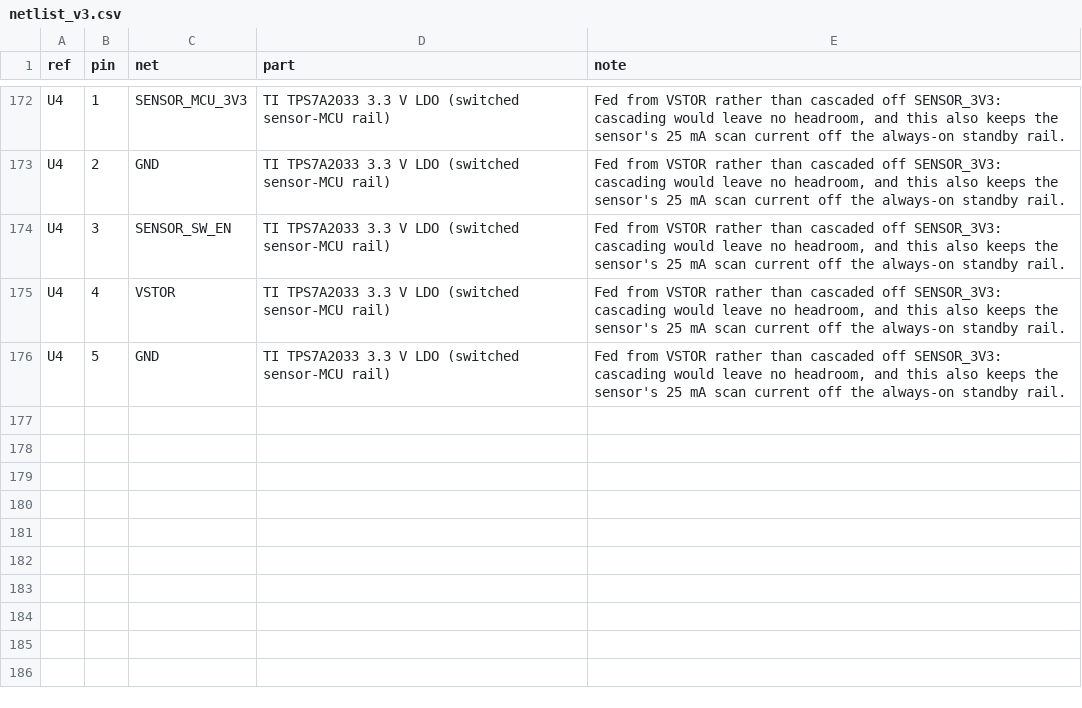
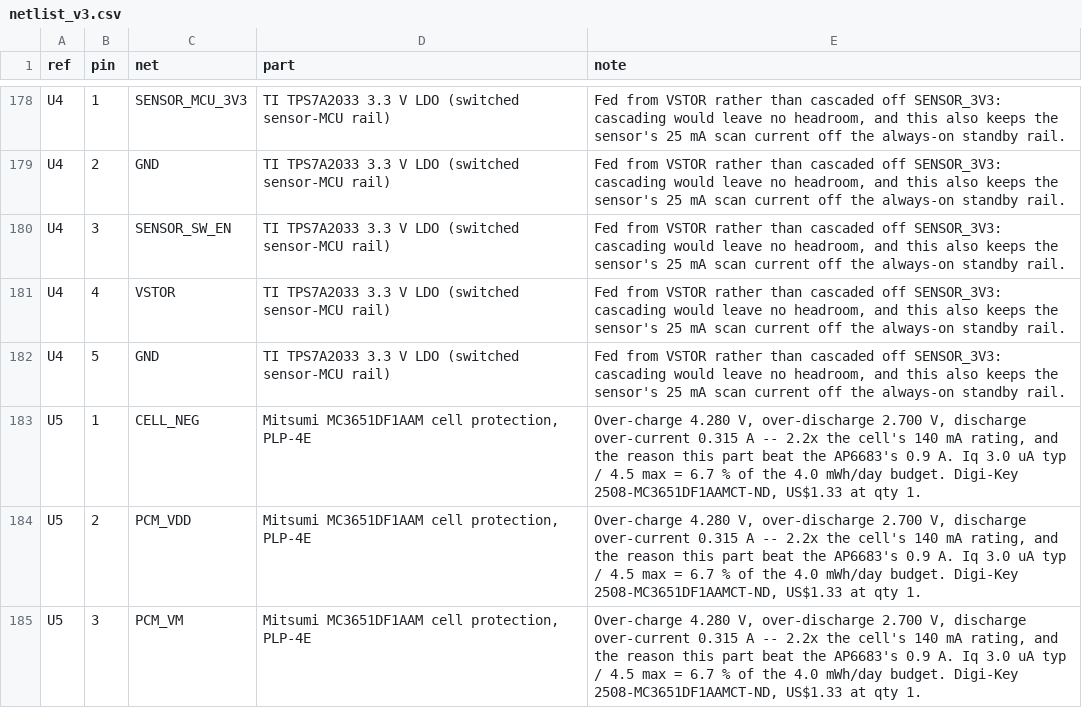
Before and after one commit to Drivera0/touch-id-public, a CSV file: cad/pcb-v3/netlist_v3.csv, drawn as a sheet; only a part is shown, gaps mark what is left out; the diff covers the shown part only.

Commit message:
Netlist: add U5 (MC3651 PCM) + R8/R9/C14; BT1 pin 2 becomes CELL_NEG
Read the datasheet's Typical Application Circuit (p.6) rather than assuming the
topology. The PCM sits in the NEGATIVE path, positive straight through:

    cell + (B+) ------------------------------> VBAT   (= P+)
    cell - (B-) -> CELL_NEG -> S1 ... S2 -----> GND    (= P-)
                     R8  VBAT    -> PCM_VDD    (datasheet R1, 330R)
                     R9  PCM_VM  -> GND        (datasheet R2, 2.7k)
                     C14 PCM_VDD -> CELL_NEG   (datasheet C1, 0.1uF)

R8/R9/C14 rather than the datasheet's R1/R2/C1 -- this board already has an
R1, R2 and C1 doing entirely different jobs.

R9 is FUNCTIONAL, not protective: every over-current figure in the datasheet is
measured with R2 = 2.7k. Omit it and 0.315 A is not 0.315 A.

Pin 5 (D) is set NC and commented loudly. It is the node between the two series
FETs; grounding it -- which is what every footprint and autorouter wants to do
with an exposed pad -- bypasses the protection entirely and leaves a part that
looks healthy and does nothing.

Self-check passes: 48 parts, 186 pins, 30 nets, every pin accounted for, no
single-pin nets. CELL_NEG has exactly the 3 connections intended (BT1-2, U5-1,
C14-2); GND gained U5-4 and R9-2 and lost BT1-2.

Checked the current path: board GND now flows through 65 mOhm of FET. At 25 mA
that is 1.6 mV, and the sensor's 200 mA x 4 us FD peak is three orders of
magnitude shorter than the 32 ms over-current delay, so it cannot nuisance-trip.

C2/C3 from the datasheet are drawn dashed and described as optional; neither is
fitted, since C5 already sits on VBAT/GND and board area is the scarce resource.

Also corrected a comment that still called the LiPol LPM1254 the front-runner.

```diff
--- a/cad/pcb-v3/netlist_v3.csv
+++ b/cad/pcb-v3/netlist_v3.csv
@@ -176 +182,4 @@ U4,4,VSTOR,TI TPS7A2033 3.3 V LDO (switched sensor-MCU rail),"Fed from VSTOR rat
 U4,5,GND,TI TPS7A2033 3.3 V LDO (switched sensor-MCU rail),"Fed from VSTOR rather than cascaded off SENSOR_3V3: cascading would leave no headroom, and this also keeps the sensor's 25 mA scan current off the always-on standby rail."
+U5,1,CELL_NEG,"Mitsumi MC3651DF1AAM cell protection, PLP-4E","Over-charge 4.280 V, over-discharge 2.700 V, discharge over-current 0.315 A -- 2.2x the cell's 140 mA rating, and the reason this part beat the AP6683's 0.9 A. Iq 3.0 uA typ / 4.5 max = 6.7 % of the 4.0 mWh/day budget. Digi-Key 2508-MC3651DF1AAMCT-ND, US$1.33 at qty 1."
+U5,2,PCM_VDD,"Mitsumi MC3651DF1AAM cell protection, PLP-4E","Over-charge 4.280 V, over-discharge 2.700 V, discharge over-current 0.315 A -- 2.2x the cell's 140 mA rating, and the reason this part beat the AP6683's 0.9 A. Iq 3.0 uA typ / 4.5 max = 6.7 % of the 4.0 mWh/day budget. Digi-Key 2508-MC3651DF1AAMCT-ND, US$1.33 at qty 1."
+U5,3,PCM_VM,"Mitsumi MC3651DF1AAM cell protection, PLP-4E","Over-charge 4.280 V, over-discharge 2.700 V, discharge over-current 0.315 A -- 2.2x the cell's 140 mA rating, and the reason this part beat the AP6683's 0.9 A. Iq 3.0 uA typ / 4.5 max = 6.7 % of the 4.0 mWh/day budget. Digi-Key 2508-MC3651DF1AAMCT-ND, US$1.33 at qty 1."
```
Also changed, not shown: 8 added rows and 3 edited cells elsewhere in this file, cad/pcb-v3/netlist_v3_nets.csv, 2 other files.
